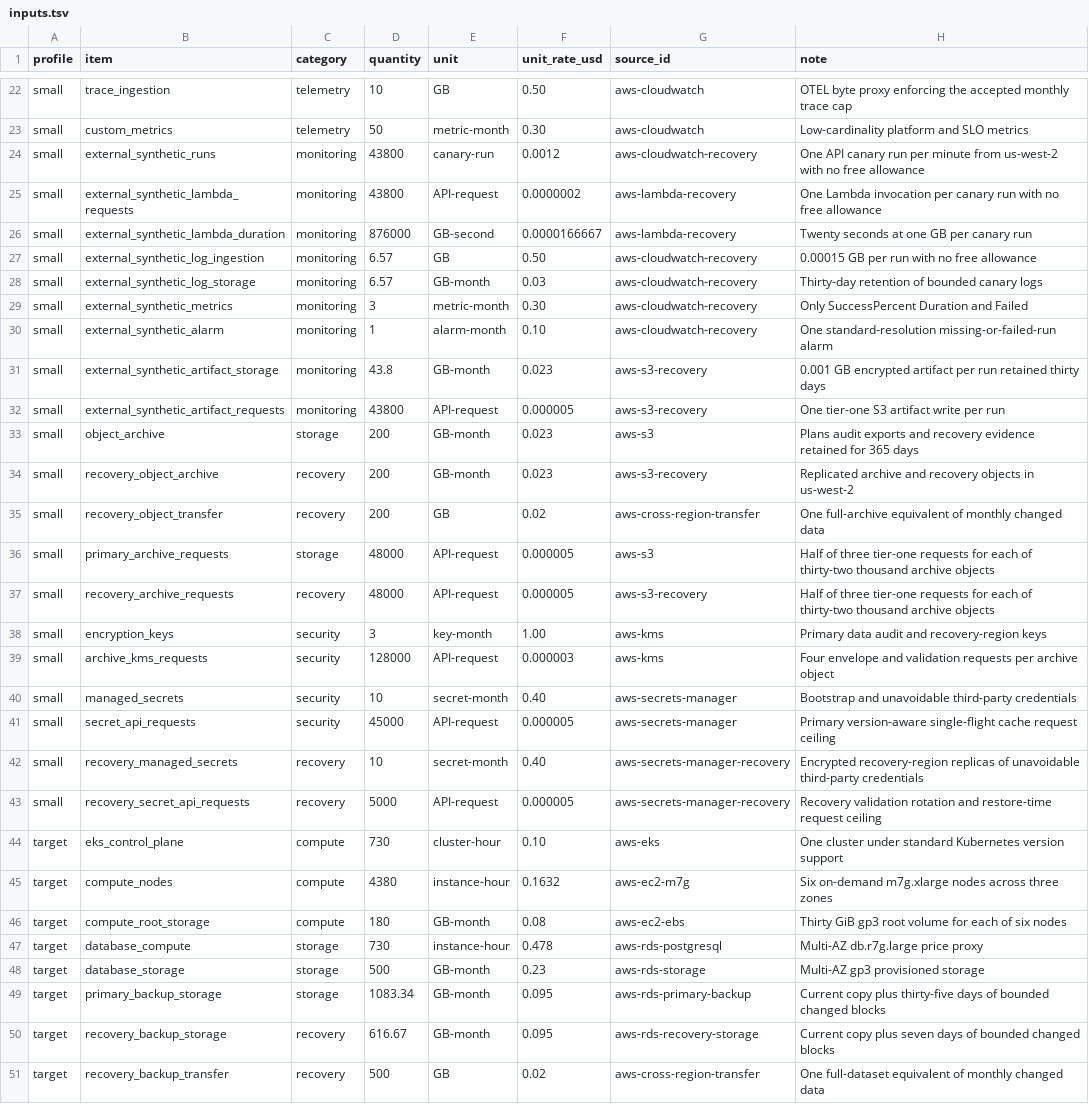
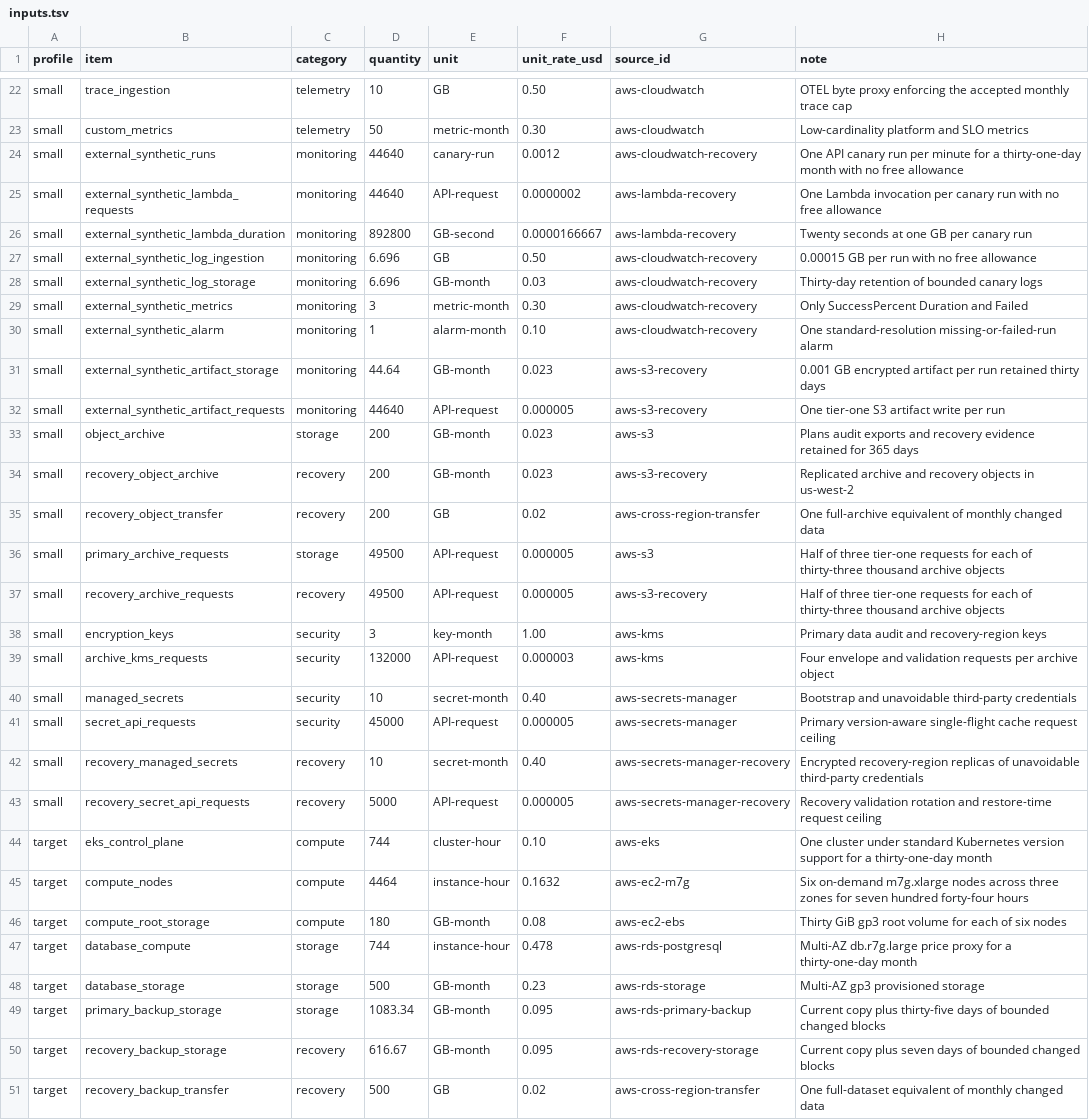
Before and after one commit to ArdurAI/veer, a TSV file: docs/architecture/cost-model/inputs.tsv, drawn as a sheet; only a part is shown, gaps mark what is left out; the diff covers the shown part only.

Commit message:
fix(architecture): close monthly accounting gaps

```diff
--- a/docs/architecture/cost-model/inputs.tsv
+++ b/docs/architecture/cost-model/inputs.tsv
@@ -23,11 +23,11 @@ small	trace_ingestion	telemetry	10	GB	0.50	aws-cloudwatch	OTEL byte proxy enforc
 small	custom_metrics	telemetry	50	metric-month	0.30	aws-cloudwatch	Low-cardinality platform and SLO metrics
-small	external_synthetic_runs	monitoring	43800	canary-run	0.0012	aws-cloudwatch-recovery	One API canary run per minute from us-west-2 with no free allowance
-small	external_synthetic_lambda_requests	monitoring	43800	API-request	0.0000002	aws-lambda-recovery	One Lambda invocation per canary run with no free allowance
-small	external_synthetic_lambda_duration	monitoring	876000	GB-second	0.0000166667	aws-lambda-recovery	Twenty seconds at one GB per canary run
-small	external_synthetic_log_ingestion	monitoring	6.57	GB	0.50	aws-cloudwatch-recovery	0.00015 GB per run with no free allowance
-small	external_synthetic_log_storage	monitoring	6.57	GB-month	0.03	aws-cloudwatch-recovery	Thirty-day retention of bounded canary logs
+small	external_synthetic_runs	monitoring	44640	canary-run	0.0012	aws-cloudwatch-recovery	One API canary run per minute for a thirty-one-day month with no free allowance
+small	external_synthetic_lambda_requests	monitoring	44640	API-request	0.0000002	aws-lambda-recovery	One Lambda invocation per canary run with no free allowance
+small	external_synthetic_lambda_duration	monitoring	892800	GB-second	0.0000166667	aws-lambda-recovery	Twenty seconds at one GB per canary run
+small	external_synthetic_log_ingestion	monitoring	6.696	GB	0.50	aws-cloudwatch-recovery	0.00015 GB per run with no free allowance
+small	external_synthetic_log_storage	monitoring	6.696	GB-month	0.03	aws-cloudwatch-recovery	Thirty-day retention of bounded canary logs
 small	external_synthetic_metrics	monitoring	3	metric-month	0.30	aws-cloudwatch-recovery	Only SuccessPercent Duration and Failed
 small	external_synthetic_alarm	monitoring	1	alarm-month	0.10	aws-cloudwatch-recovery	One standard-resolution missing-or-failed-run alarm
-small	external_synthetic_artifact_storage	monitoring	43.8	GB-month	0.023	aws-s3-recovery	0.001 GB encrypted artifact per run retained thirty days
-small	external_synthetic_artifact_requests	monitoring	43800	API-request	0.000005	aws-s3-recovery	One tier-one S3 artifact write per run
+small	external_synthetic_artifact_storage	monitoring	44.64	GB-month	0.023	aws-s3-recovery	0.001 GB encrypted artifact per run retained thirty days
+small	external_synthetic_artifact_requests	monitoring	44640	API-request	0.000005	aws-s3-recovery	One tier-one S3 artifact write per run
 small	object_archive	storage	200	GB-month	0.023	aws-s3	Plans audit exports and recovery evidence retained for 365 days
@@ -35,6 +35,6 @@ small	recovery_object_archive	recovery	200	GB-month	0.023	aws-s3-recovery	Replic
 small	recovery_object_transfer	recovery	200	GB	0.02	aws-cross-region-transfer	One full-archive equivalent of monthly changed data
-small	primary_archive_requests	storage	48000	API-request	0.000005	aws-s3	Half of three tier-one requests for each of thirty-two thousand archive objects
-small	recovery_archive_requests	recovery	48000	API-request	0.000005	aws-s3-recovery	Half of three tier-one requests for each of thirty-two thousand archive objects
+small	primary_archive_requests	storage	49500	API-request	0.000005	aws-s3	Half of three tier-one requests for each of thirty-three thousand archive objects
+small	recovery_archive_requests	recovery	49500	API-request	0.000005	aws-s3-recovery	Half of three tier-one requests for each of thirty-three thousand archive objects
 small	encryption_keys	security	3	key-month	1.00	aws-kms	Primary data audit and recovery-region keys
-small	archive_kms_requests	security	128000	API-request	0.000003	aws-kms	Four envelope and validation requests per archive object
+small	archive_kms_requests	security	132000	API-request	0.000003	aws-kms	Four envelope and validation requests per archive object
 small	managed_secrets	security	10	secret-month	0.40	aws-secrets-manager	Bootstrap and unavoidable third-party credentials
@@ -43,6 +43,6 @@ small	recovery_managed_secrets	recovery	10	secret-month	0.40	aws-secrets-manager
 small	recovery_secret_api_requests	recovery	5000	API-request	0.000005	aws-secrets-manager-recovery	Recovery validation rotation and restore-time request ceiling
-target	eks_control_plane	compute	730	cluster-hour	0.10	aws-eks	One cluster under standard Kubernetes version support
-target	compute_nodes	compute	4380	instance-hour	0.1632	aws-ec2-m7g	Six on-demand m7g.xlarge nodes across three zones
+target	eks_control_plane	compute	744	cluster-hour	0.10	aws-eks	One cluster under standard Kubernetes version support for a thirty-one-day month
+target	compute_nodes	compute	4464	instance-hour	0.1632	aws-ec2-m7g	Six on-demand m7g.xlarge nodes across three zones for seven hundred forty-four hours
 target	compute_root_storage	compute	180	GB-month	0.08	aws-ec2-ebs	Thirty GiB gp3 root volume for each of six nodes
-target	database_compute	storage	730	instance-hour	0.478	aws-rds-postgresql	Multi-AZ db.r7g.large price proxy
+target	database_compute	storage	744	instance-hour	0.478	aws-rds-postgresql	Multi-AZ db.r7g.large price proxy for a thirty-one-day month
 target	database_storage	storage	500	GB-month	0.23	aws-rds-storage	Multi-AZ gp3 provisioned storage
```
Also changed, not shown: 45 edited cells elsewhere in this file, docs/architecture/cost-model/profiles.tsv, 3 other files.
